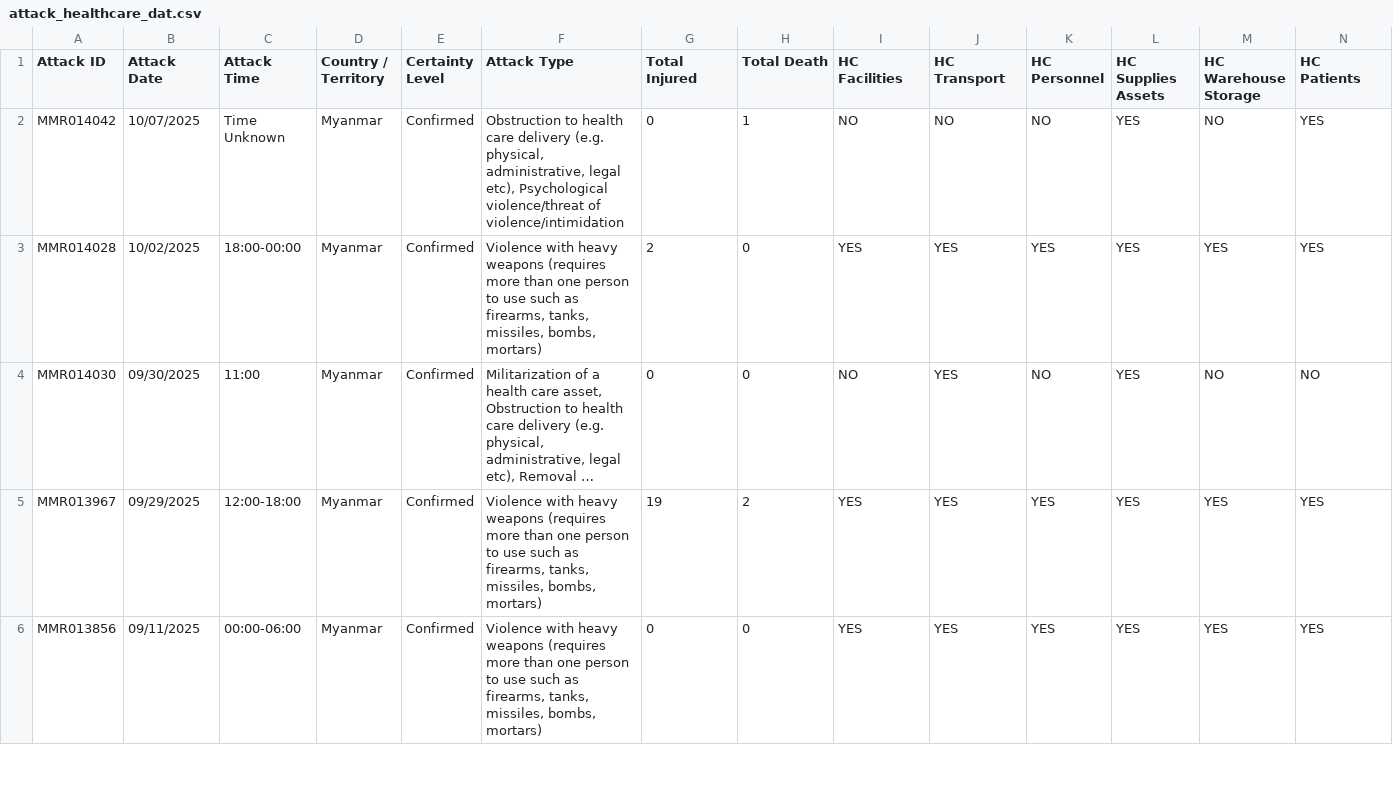
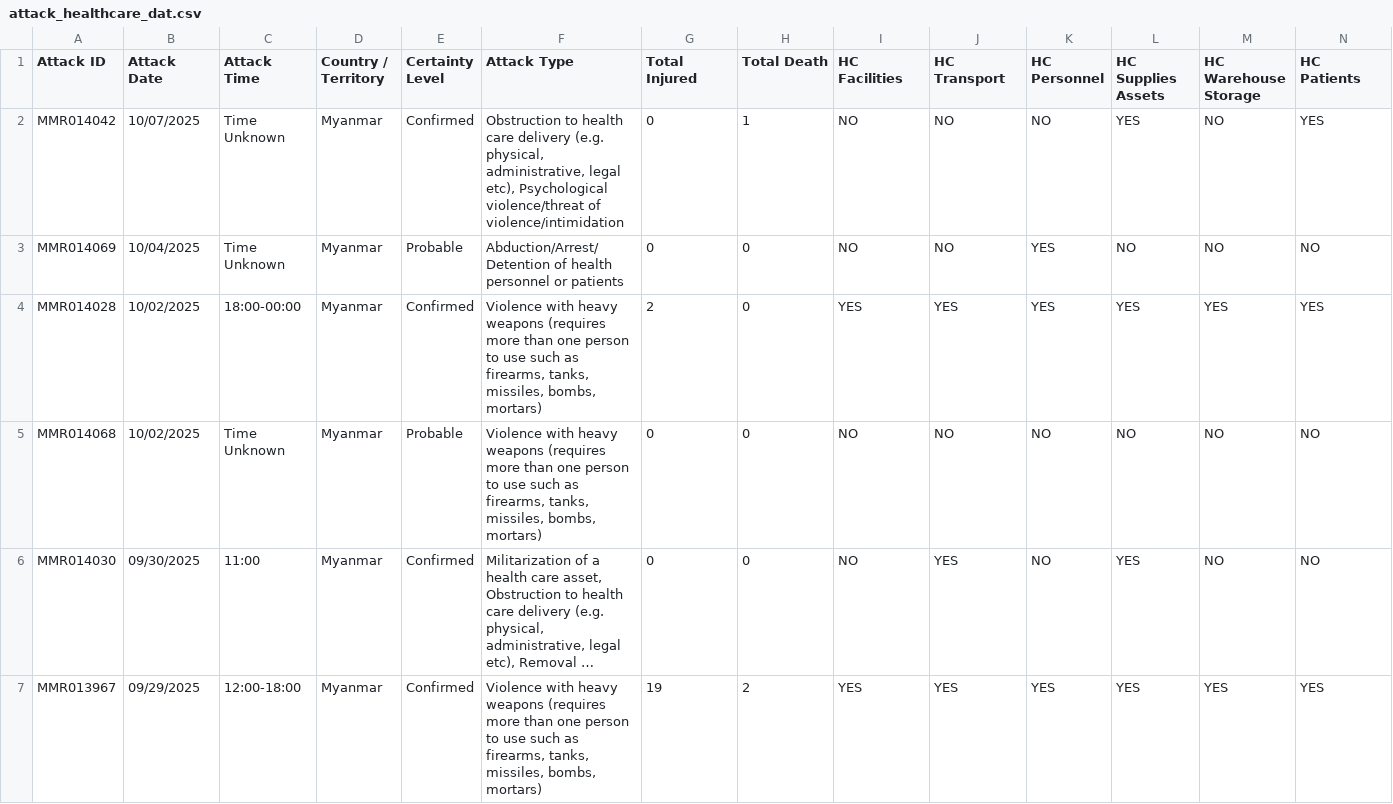
Before and after one commit to Dhihram/WHO_SEAR, a CSV file: Dat/attack_healthcare_dat.csv, drawn as a sheet; only a part is shown; the shorter side is filled out with more unchanged rows; long unchanged cells end in …; rows hold the shown columns only; the diff names each change by its address in the sheet, - before the commit and + after, or states it on an @@ line.

Commit message:
attack healthcare 22102025

```diff
--- a/Dat/attack_healthcare_dat.csv
+++ b/Dat/attack_healthcare_dat.csv
+row 3: MMR014069 | 10/04/2025 | Time Unknown | Myanmar | Probable | Abduction/Arrest/Detention of health personnel or patients | 0 | 0 | NO | NO | YES | NO | NO | NO
+row 5: MMR014068 | 10/02/2025 | Time Unknown | Myanmar | Probable | Violence with heavy weapons (requires more than one person to use such as firearms, tanks, missiles, bombs, mortars) | 0 | 0 | NO | NO | NO | NO | NO | NO
```
